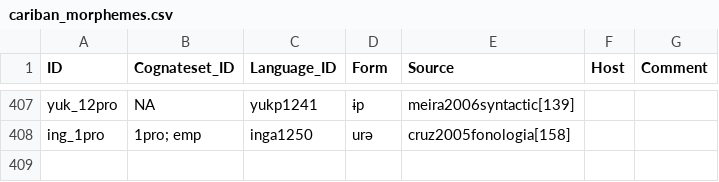
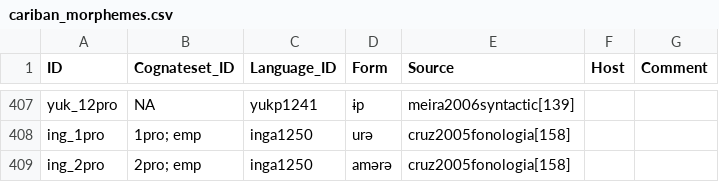
Before and after one commit to cldf-datasets/mattercariban, a CSV file: raw/cariban_morphemes.csv, drawn as a sheet; only a part is shown, gaps mark what is left out; the diff names each change by its address in the sheet, - before the commit and + after, or states it on an @@ line.

```diff
--- a/raw/cariban_morphemes.csv
+++ b/raw/cariban_morphemes.csv
+row 409: ing_2pro | 2pro; emp | inga1250 | amərə | cruz2005fonologia[158]
```
Also changed, not shown: raw/cariban_constructions.csv, raw/cariban_morpheme_functions.csv.
